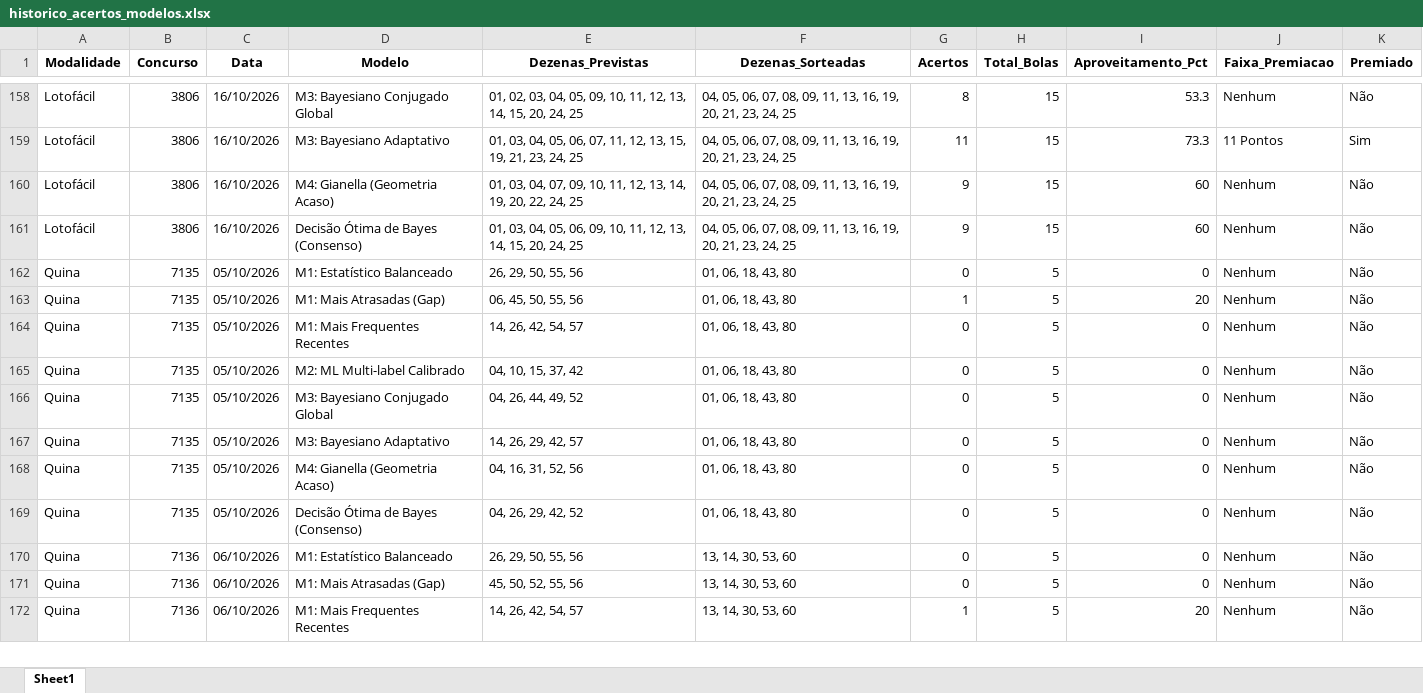
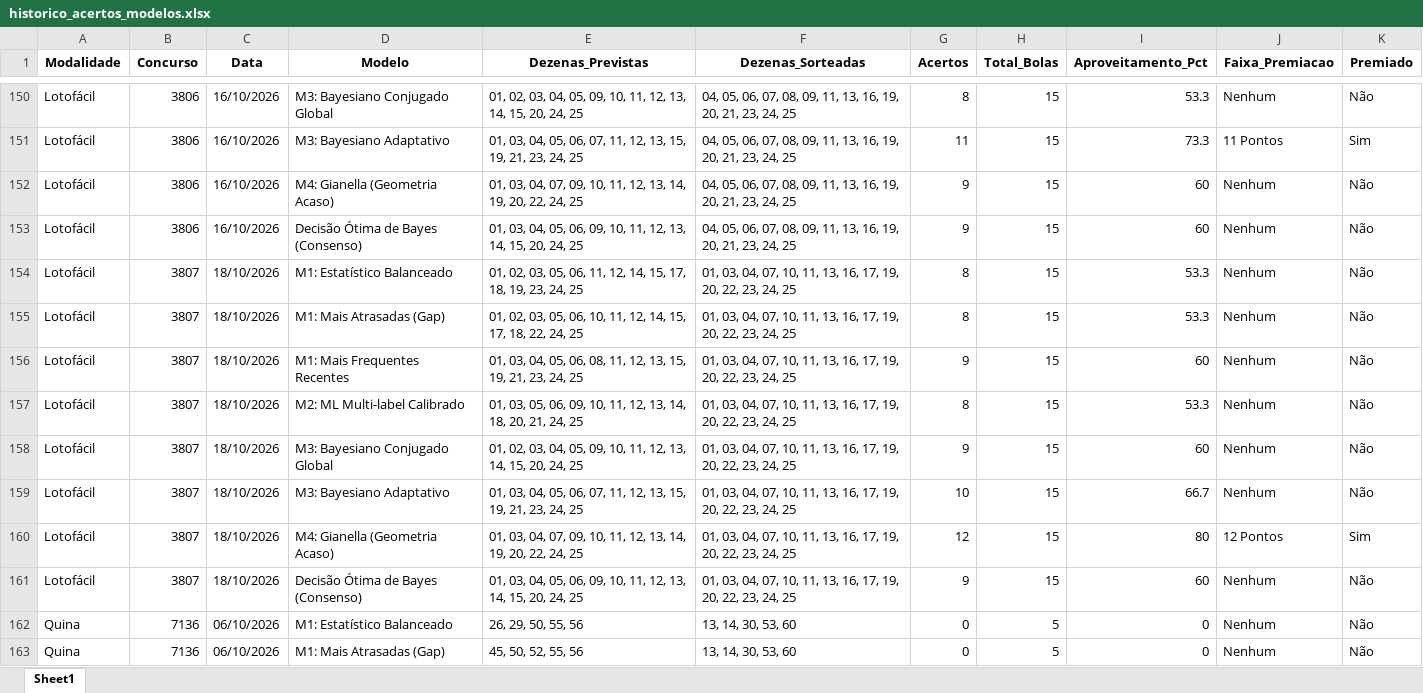
Before and after one commit to vinicius-matos7/teoria-da-decisao-loterias, an Excel workbook: excel/historico_acertos_modelos.xlsx, sheet Sheet1, drawn as a sheet; only a part is shown, gaps mark what is left out; the shorter side is filled out with more unchanged rows; values as stored, in another font and other column widths than the file's, no borders; removed rows and columns are numbered as before the commit, all else as after; the diff covers the shown part only; the diff names each change by its address in the sheet, - before the commit and + after, or states it on an @@ line.

Commit message:
feat: atualiza dados, graficos e notebooks (Lotofacil 3807, Mega-Sena 3071, Quina 7145)

```diff
--- a/excel/historico_acertos_modelos.xlsx (sheet Sheet1)
+++ b/excel/historico_acertos_modelos.xlsx (sheet Sheet1)
-row 162: Quina | 7135 | 05/10/2026 | M1: Estatístico Balanceado | 26, 29, 50, 55, 56 | 01, 06, 18, 43, 80 | 0 | 5 | 0 | Nenhum | Não
-row 163: Quina | 7135 | 05/10/2026 | M1: Mais Atrasadas (Gap) | 06, 45, 50, 55, 56 | 01, 06, 18, 43, 80 | 1 | 5 | 20 | Nenhum | Não
-row 164: Quina | 7135 | 05/10/2026 | M1: Mais Frequentes Recentes | 14, 26, 42, 54, 57 | 01, 06, 18, 43, 80 | 0 | 5 | 0 | Nenhum | Não
-row 165: Quina | 7135 | 05/10/2026 | M2: ML Multi-label Calibrado | 04, 10, 15, 37, 42 | 01, 06, 18, 43, 80 | 0 | 5 | 0 | Nenhum | Não
-row 166: Quina | 7135 | 05/10/2026 | M3: Bayesiano Conjugado Global | 04, 26, 44, 49, 52 | 01, 06, 18, 43, 80 | 0 | 5 | 0 | Nenhum | Não
-row 167: Quina | 7135 | 05/10/2026 | M3: Bayesiano Adaptativo | 14, 26, 29, 42, 57 | 01, 06, 18, 43, 80 | 0 | 5 | 0 | Nenhum | Não
-row 168: Quina | 7135 | 05/10/2026 | M4: Gianella (Geometria Acaso) | 04, 16, 31, 52, 56 | 01, 06, 18, 43, 80 | 0 | 5 | 0 | Nenhum | Não
-row 169: Quina | 7135 | 05/10/2026 | Decisão Ótima de Bayes (Consenso) | 04, 26, 29, 42, 52 | 01, 06, 18, 43, 80 | 0 | 5 | 0 | Nenhum | Não
+row 154: Lotofácil | 3807 | 18/10/2026 | M1: Estatístico Balanceado | 01, 02, 03, 05, 06, 11, 12, 14, 15, 17, 18, 19, 23, 24, 25 | 01, 03, 04, 07, 10, 11, 13, 16, 17, 19, 20, 22, 23, 24, 25 | 8 | 15 | 53.3 | Nenhum | Não
+row 155: Lotofácil | 3807 | 18/10/2026 | M1: Mais Atrasadas (Gap) | 01, 02, 03, 05, 06, 10, 11, 12, 14, 15, 17, 18, 22, 24, 25 | 01, 03, 04, 07, 10, 11, 13, 16, 17, 19, 20, 22, 23, 24, 25 | 8 | 15 | 53.3 | Nenhum | Não
+row 156: Lotofácil | 3807 | 18/10/2026 | M1: Mais Frequentes Recentes | 01, 03, 04, 05, 06, 08, 11, 12, 13, 15, 19, 21, 23, 24, 25 | 01, 03, 04, 07, 10, 11, 13, 16, 17, 19, 20, 22, 23, 24, 25 | 9 | 15 | 60 | Nenhum | Não
+row 157: Lotofácil | 3807 | 18/10/2026 | M2: ML Multi-label Calibrado | 01, 03, 05, 06, 09, 10, 11, 12, 13, 14, 18, 20, 21, 24, 25 | 01, 03, 04, 07, 10, 11, 13, 16, 17, 19, 20, 22, 23, 24, 25 | 8 | 15 | 53.3 | Nenhum | Não
+row 158: Lotofácil | 3807 | 18/10/2026 | M3: Bayesiano Conjugado Global | 01, 02, 03, 04, 05, 09, 10, 11, 12, 13, 14, 15, 20, 24, 25 | 01, 03, 04, 07, 10, 11, 13, 16, 17, 19, 20, 22, 23, 24, 25 | 9 | 15 | 60 | Nenhum | Não
+row 159: Lotofácil | 3807 | 18/10/2026 | M3: Bayesiano Adaptativo | 01, 03, 04, 05, 06, 07, 11, 12, 13, 15, 19, 21, 23, 24, 25 | 01, 03, 04, 07, 10, 11, 13, 16, 17, 19, 20, 22, 23, 24, 25 | 10 | 15 | 66.7 | Nenhum | Não
+row 160: Lotofácil | 3807 | 18/10/2026 | M4: Gianella (Geometria Acaso) | 01, 03, 04, 07, 09, 10, 11, 12, 13, 14, 19, 20, 22, 24, 25 | 01, 03, 04, 07, 10, 11, 13, 16, 17, 19, 20, 22, 23, 24, 25 | 12 | 15 | 80 | 12 Pontos | Sim
+row 161: Lotofácil | 3807 | 18/10/2026 | Decisão Ótima de Bayes (Consenso) | 01, 03, 04, 05, 06, 09, 10, 11, 12, 13, 14, 15, 20, 24, 25 | 01, 03, 04, 07, 10, 11, 13, 16, 17, 19, 20, 22, 23, 24, 25 | 9 | 15 | 60 | Nenhum | Não
```
Also changed, not shown: 16 added rows and 16 removed rows elsewhere in this sheet, 31 other files.
